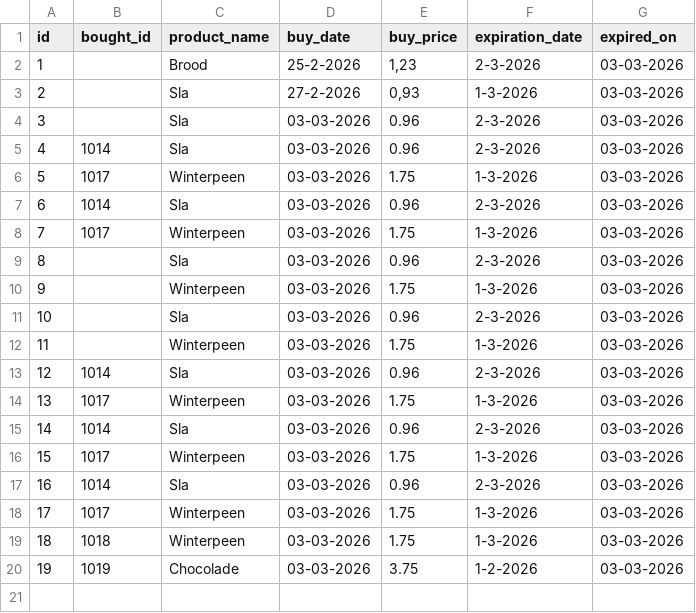
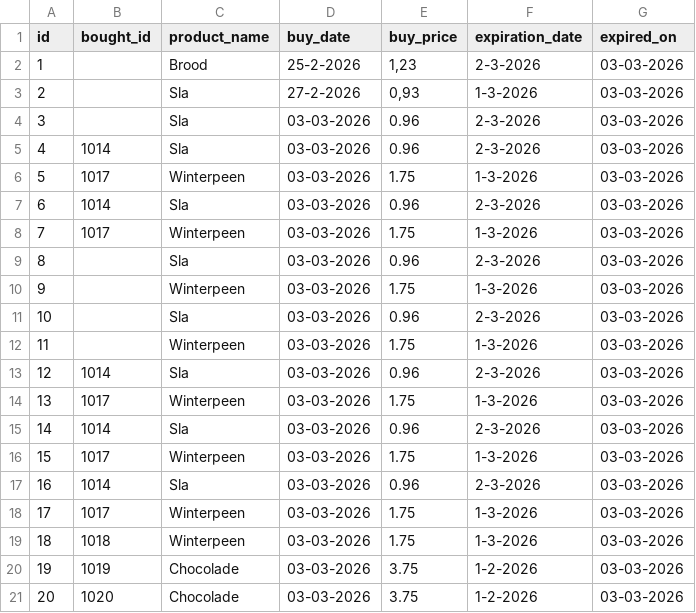
Before and after one commit to AngeliquevanWijhe/winc---Pyhton-training, a CSV file: superpy/data/expired.csv, drawn as a sheet.

```diff
--- a/superpy/data/expired.csv
+++ b/superpy/data/expired.csv
@@ -20 +20,2 @@ id;bought_id;product_name;buy_date;buy_price;expiration_date;expired_on
 19;1019;Chocolade;03-03-2026;3.75;1-2-2026;03-03-2026
+20;1020;Chocolade;03-03-2026;3.75;1-2-2026;03-03-2026
```
Also changed, not shown: superpy/data/bought.csv, 1 other file.
